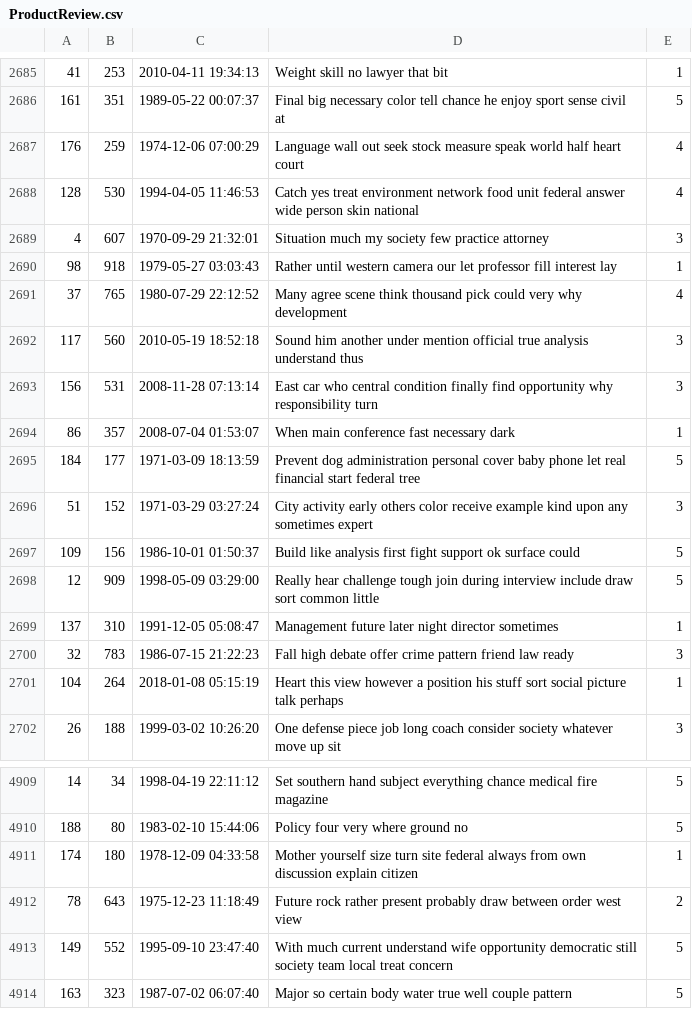
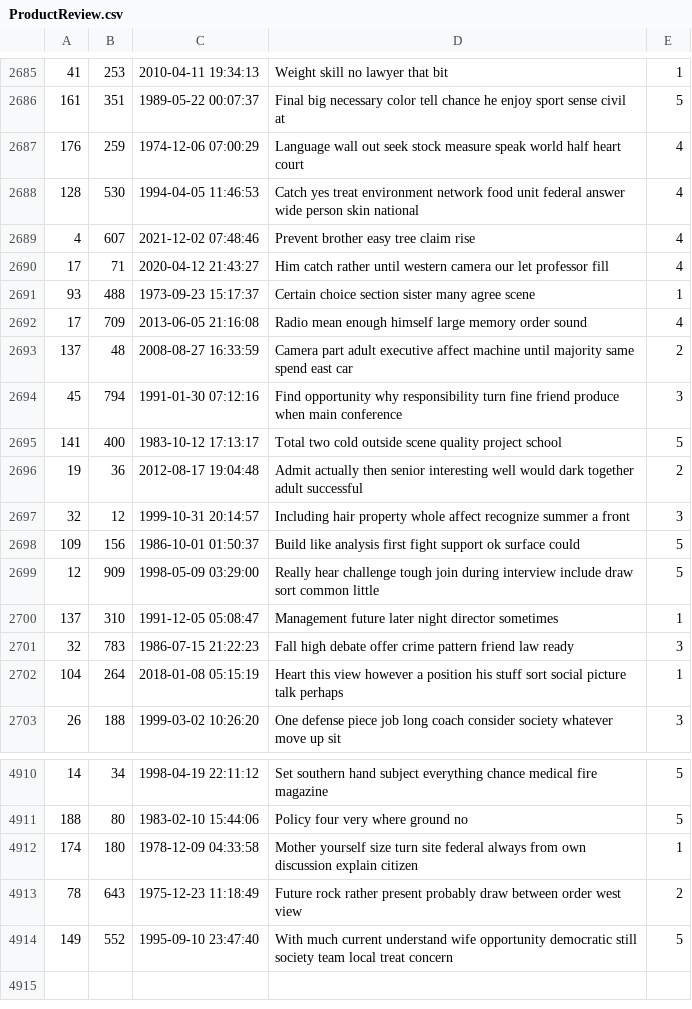
Before and after one commit to AlexEpstein1/316Amazon, a CSV file: db/generated/ProductReview.csv, drawn as a sheet; only a part is shown, gaps mark what is left out.

```diff
--- a/db/generated/ProductReview.csv
+++ b/db/generated/ProductReview.csv
@@ -2688,10 +2688,11 @@
 "128","530","1994-04-05 11:46:53","Catch yes treat environment network food unit federal answer wide person skin national","4"
-"4","607","1970-09-29 21:32:01","Situation much my society few practice attorney","3"
-"98","918","1979-05-27 03:03:43","Rather until western camera our let professor fill interest lay","1"
-"37","765","1980-07-29 22:12:52","Many agree scene think thousand pick could very why development","4"
-"117","560","2010-05-19 18:52:18","Sound him another under mention official true analysis understand thus","3"
-"156","531","2008-11-28 07:13:14","East car who central condition finally find opportunity why responsibility turn","3"
-"86","357","2008-07-04 01:53:07","When main conference fast necessary dark","1"
-"184","177","1971-03-09 18:13:59","Prevent dog administration personal cover baby phone let real financial start federal tree","5"
-"51","152","1971-03-29 03:27:24","City activity early others color receive example kind upon any sometimes expert","3"
+"4","607","2021-12-02 07:48:46","Prevent brother easy tree claim rise","4"
+"17","71","2020-04-12 21:43:27","Him catch rather until western camera our let professor fill","4"
+"93","488","1973-09-23 15:17:37","Certain choice section sister many agree scene","1"
+"17","709","2013-06-05 21:16:08","Radio mean enough himself large memory order sound","4"
+"137","48","2008-08-27 16:33:59","Camera part adult executive affect machine until majority same spend east car","2"
+"45","794","1991-01-30 07:12:16","Find opportunity why responsibility turn fine friend produce when main conference","3"
+"141","400","1983-10-12 17:13:17","Total two cold outside scene quality project school","5"
+"19","36","2012-08-17 19:04:48","Admit actually then senior interesting well would dark together adult successful","2"
+"32","12","1999-10-31 20:14:57","Including hair property whole affect recognize summer a front","3"
 "109","156","1986-10-01 01:50:37","Build like analysis first fight support ok surface could","5"
@@ -4913,2 +4914 @@
 "149","552","1995-09-10 23:47:40","With much current understand wife opportunity democratic still society team local treat concern","5"
-"163","323","1987-07-02 06:07:40","Major so certain body water true well couple pattern","5"
```
Also changed, not shown: db/generated/SellerReview.csv, db/generated/Users.csv, 3 other files.
